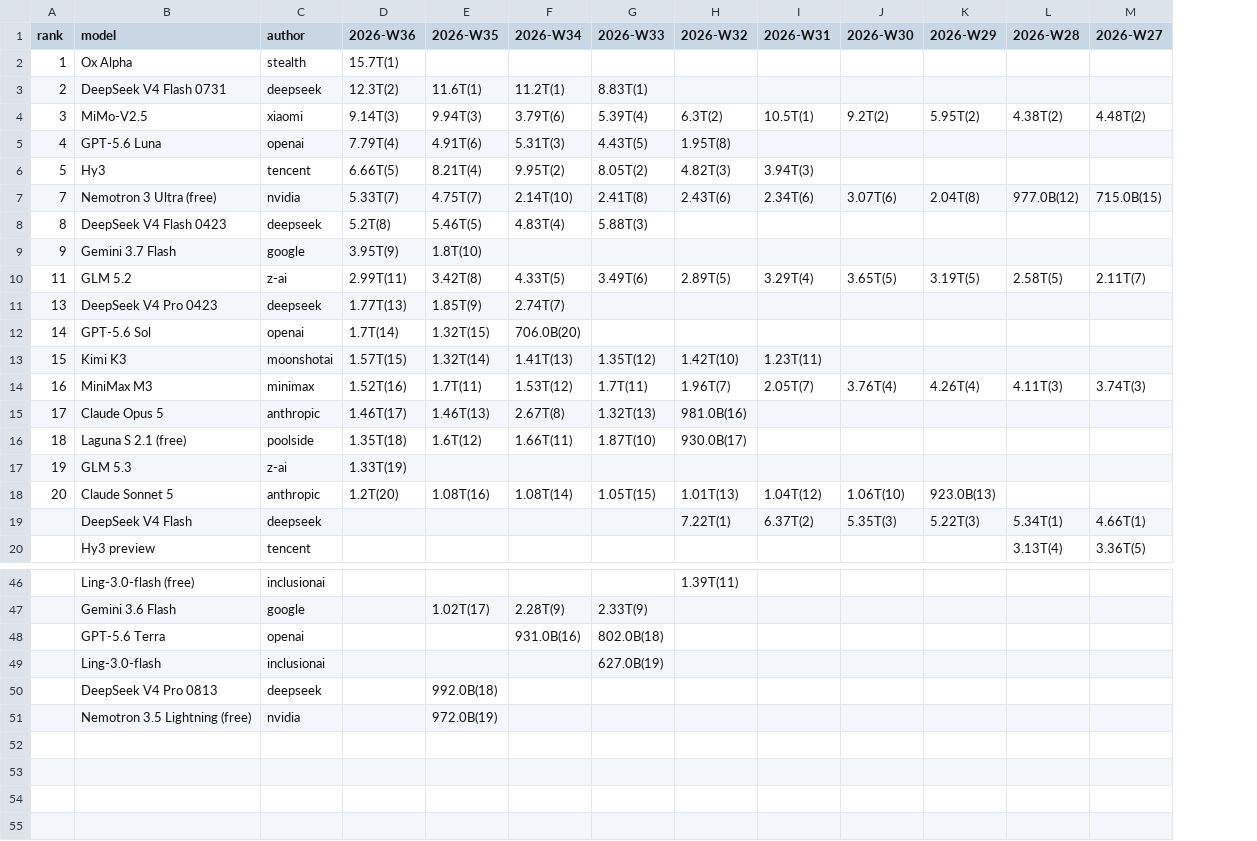
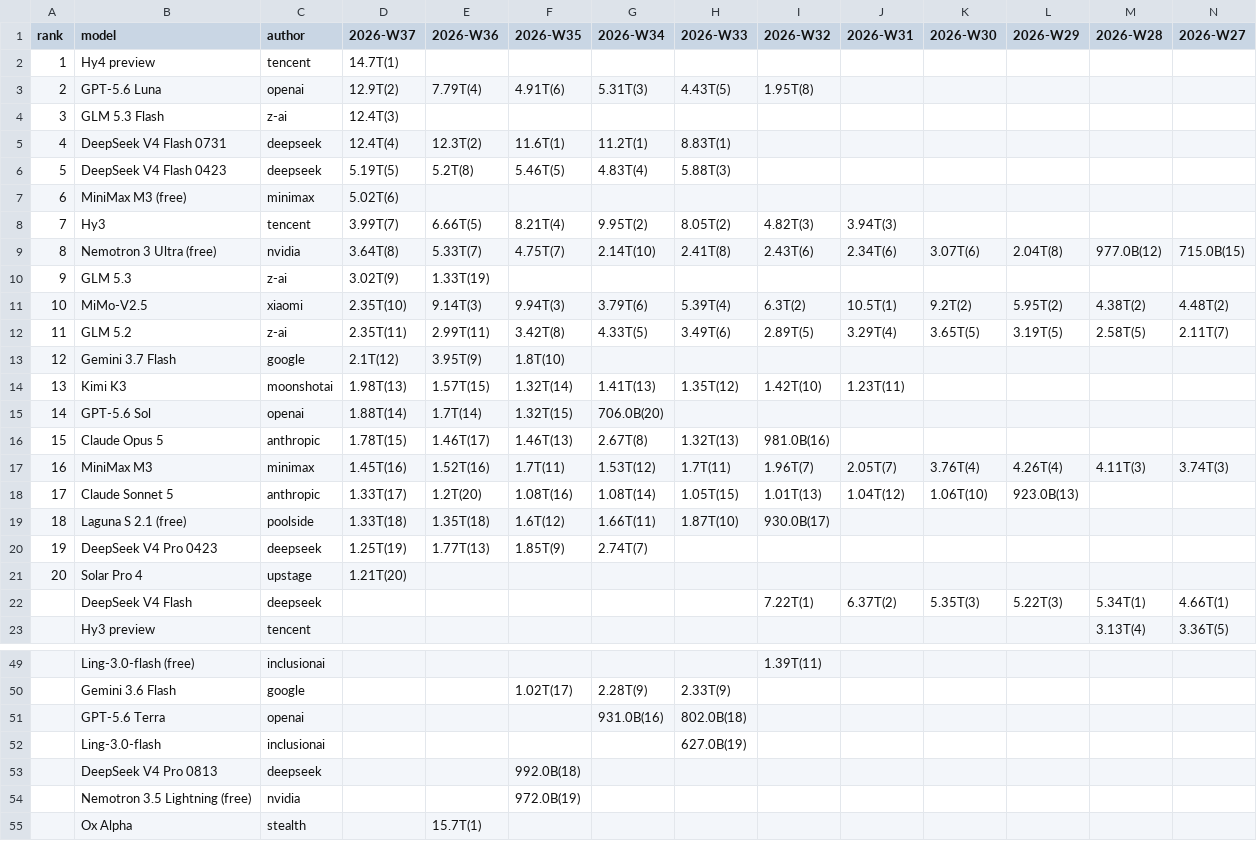
Before and after one commit to kimjonh/kimstore, a CSV file: data/openrouter_rankings/rankings.csv, drawn as a sheet; only a part is shown, gaps mark what is left out; removed rows and columns are numbered as before the commit, all else as after; rows hold the shown columns only; the diff names each change by its address in the sheet, - before the commit and + after, or states it on an @@ line.

```diff
--- a/data/openrouter_rankings/rankings.csv
+++ b/data/openrouter_rankings/rankings.csv
+column D (2026-W37), row 3: 12.9T(2); rows 8-9: 3.99T(7) | 3.64T(8); row 12: 2.35T(11); row 15: 1.88T(14); row 17: 1.45T(16); row 19: 1.33T(18)
-row 2: 1 | Ox Alpha | stealth | 15.7T(1)
-row 3: 2 | DeepSeek V4 Flash 0731 | deepseek | 12.3T(2) | 11.6T(1) | 11.2T(1) | 8.83T(1)
-row 4: 3 | MiMo-V2.5 | xiaomi | 9.14T(3) | 9.94T(3) | 3.79T(6) | 5.39T(4) | 6.3T(2) | 10.5T(1) | 9.2T(2) | 5.95T(2) | 4.38T(2) | 4.48T(2)
+row 2: 1 | Hy4 preview | tencent | 14.7T(1)
-A3 (rank): 4
+A3 (rank): 2
+row 4: 3 | GLM 5.3 Flash | z-ai | 12.4T(3)
+row 5: 4 | DeepSeek V4 Flash 0731 | deepseek | 12.4T(4) | 12.3T(2) | 11.6T(1) | 11.2T(1) | 8.83T(1)
+row 6: 5 | DeepSeek V4 Flash 0423 | deepseek | 5.19T(5) | 5.2T(8) | 5.46T(5) | 4.83T(4) | 5.88T(3)
+row 7: 6 | MiniMax M3 (free) | minimax | 5.02T(6)
-A8 (rank): 5
+A8 (rank): 7
-A9 (rank): 7
+A9 (rank): 8
-row 8: 8 | DeepSeek V4 Flash 0423 | deepseek | 5.2T(8) | 5.46T(5) | 4.83T(4) | 5.88T(3)
-row 9: 9 | Gemini 3.7 Flash | google | 3.95T(9) | 1.8T(10)
+row 10: 9 | GLM 5.3 | z-ai | 3.02T(9) | 1.33T(19)
+row 11: 10 | MiMo-V2.5 | xiaomi | 2.35T(10) | 9.14T(3) | 9.94T(3) | 3.79T(6) | 5.39T(4) | 6.3T(2) | 10.5T(1) | 9.2T(2) | 5.95T(2) | 4.38T(2) | 4.48T(2)
-row 11: 13 | DeepSeek V4 Pro 0423 | deepseek | 1.77T(13) | 1.85T(9) | 2.74T(7)
+row 13: 12 | Gemini 3.7 Flash | google | 2.1T(12) | 3.95T(9) | 1.8T(10)
+row 14: 13 | Kimi K3 | moonshotai | 1.98T(13) | 1.57T(15) | 1.32T(14) | 1.41T(13) | 1.35T(12) | 1.42T(10) | 1.23T(11)
-row 13: 15 | Kimi K3 | moonshotai | 1.57T(15) | 1.32T(14) | 1.41T(13) | 1.35T(12) | 1.42T(10) | 1.23T(11)
+row 16: 15 | Claude Opus 5 | anthropic | 1.78T(15) | 1.46T(17) | 1.46T(13) | 2.67T(8) | 1.32T(13) | 981.0B(16)
-row 15: 17 | Claude Opus 5 | anthropic | 1.46T(17) | 1.46T(13) | 2.67T(8) | 1.32T(13) | 981.0B(16)
+row 18: 17 | Claude Sonnet 5 | anthropic | 1.33T(17) | 1.2T(20) | 1.08T(16) | 1.08T(14) | 1.05T(15) | 1.01T(13) | 1.04T(12) | 1.06T(10) | 923.0B(13)
-row 17: 19 | GLM 5.3 | z-ai | 1.33T(19)
-row 18: 20 | Claude Sonnet 5 | anthropic | 1.2T(20) | 1.08T(16) | 1.08T(14) | 1.05T(15) | 1.01T(13) | 1.04T(12) | 1.06T(10) | 923.0B(13)
+row 20: 19 | DeepSeek V4 Pro 0423 | deepseek | 1.25T(19) | 1.77T(13) | 1.85T(9) | 2.74T(7)
+row 21: 20 | Solar Pro 4 | upstage | 1.21T(20)
+row 55:  | Ox Alpha | stealth |  | 15.7T(1)
```
Also changed, not shown: 3 other files.
